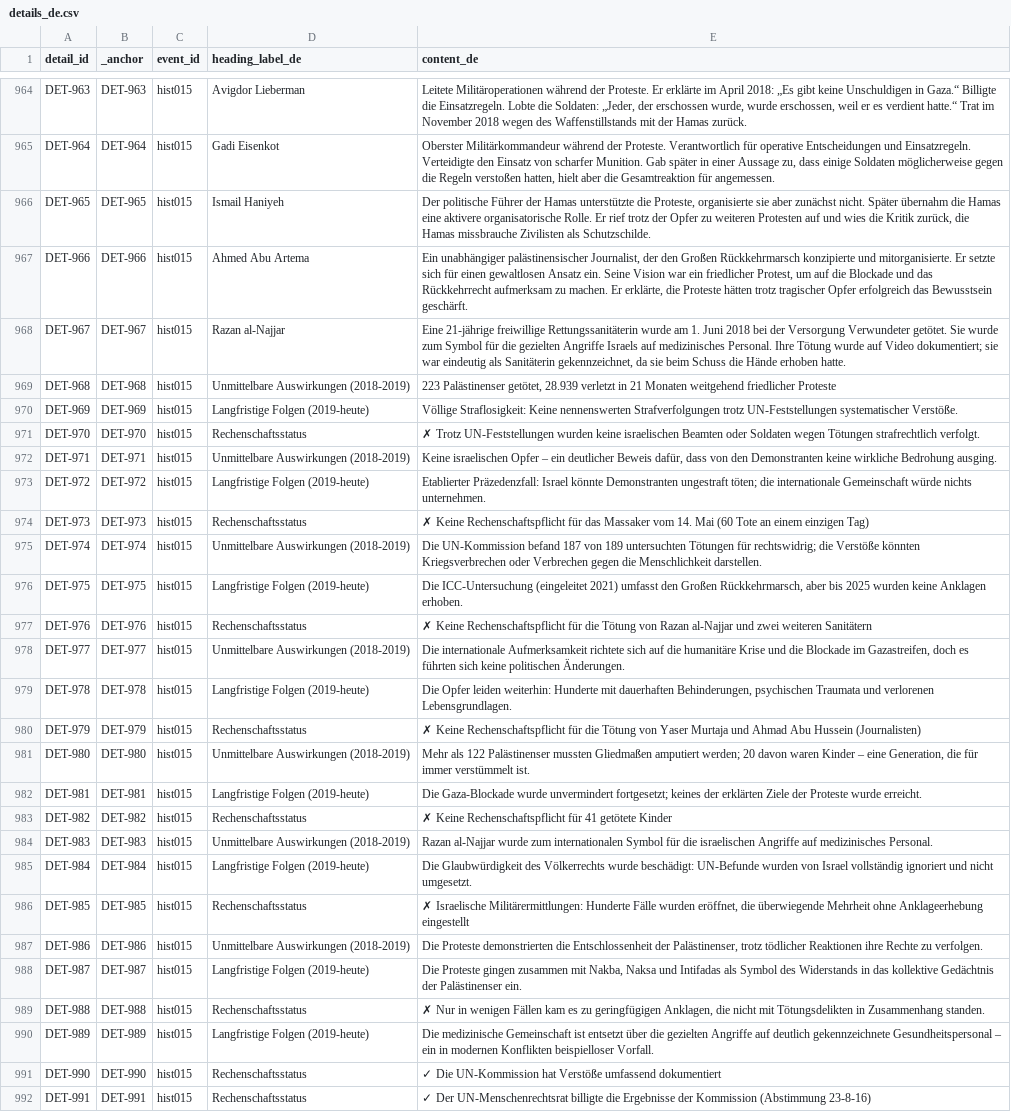
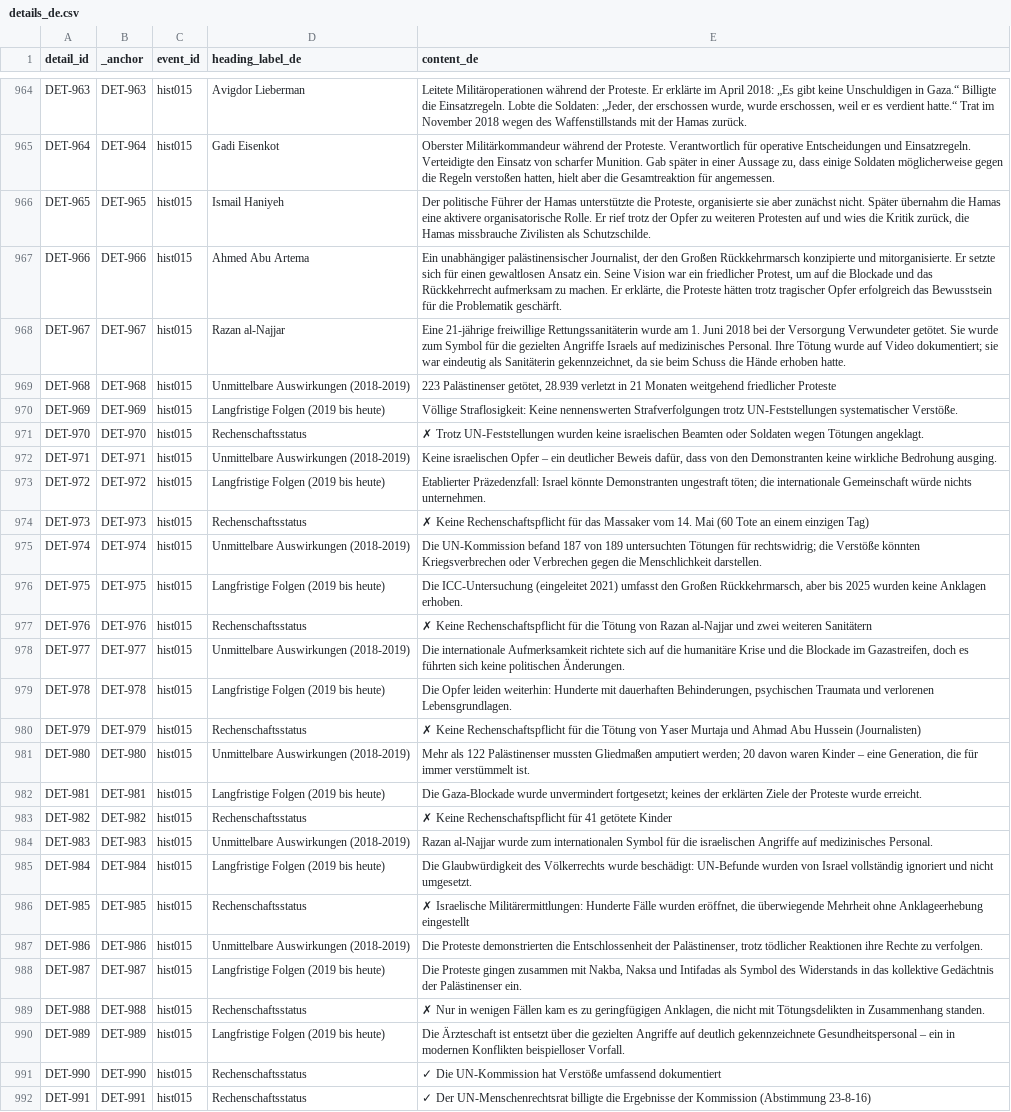
Before and after one commit to PalGenoPedia/PalGenoPedia, a CSV file: Pages/Historical_Massacres/pre/details_de.csv, drawn as a sheet; only a part is shown, gaps mark what is left out; the diff covers the shown part only; the diff names each change by its address in the sheet, - before the commit and + after, or states it on an @@ line.

```diff
--- a/Pages/Historical_Massacres/pre/details_de.csv
+++ b/Pages/Historical_Massacres/pre/details_de.csv
-E967 (content_de): …das Bewusstsein geschärft.
+E967 (content_de): …das Bewusstsein für die Problematik geschärft.
-D970 (heading_label_de): Langfristige Folgen (2019-heute)
+D970 (heading_label_de): Langfristige Folgen (2019 bis heute)
-E971 (content_de): …wegen Tötungen strafrechtlich verfolgt.
+E971 (content_de): …wegen Tötungen angeklagt.
-D973 (heading_label_de): Langfristige Folgen (2019-heute)
+D973 (heading_label_de): Langfristige Folgen (2019 bis heute)
-D976 (heading_label_de): Langfristige Folgen (2019-heute)
+D976 (heading_label_de): Langfristige Folgen (2019 bis heute)
-D979 (heading_label_de): Langfristige Folgen (2019-heute)
+D979 (heading_label_de): Langfristige Folgen (2019 bis heute)
-D982 (heading_label_de): Langfristige Folgen (2019-heute)
+D982 (heading_label_de): Langfristige Folgen (2019 bis heute)
-D985 (heading_label_de): Langfristige Folgen (2019-heute)
+D985 (heading_label_de): Langfristige Folgen (2019 bis heute)
-D988 (heading_label_de): Langfristige Folgen (2019-heute)
+D988 (heading_label_de): Langfristige Folgen (2019 bis heute)
-D990 (heading_label_de): Langfristige Folgen (2019-heute)
+D990 (heading_label_de): Langfristige Folgen (2019 bis heute)
-E990 (content_de): Die medizinische Gemeinschaft ist entsetzt…
+E990 (content_de): Die Ärzteschaft ist entsetzt…
```
Also changed, not shown: 96 edited cells elsewhere in this file.
